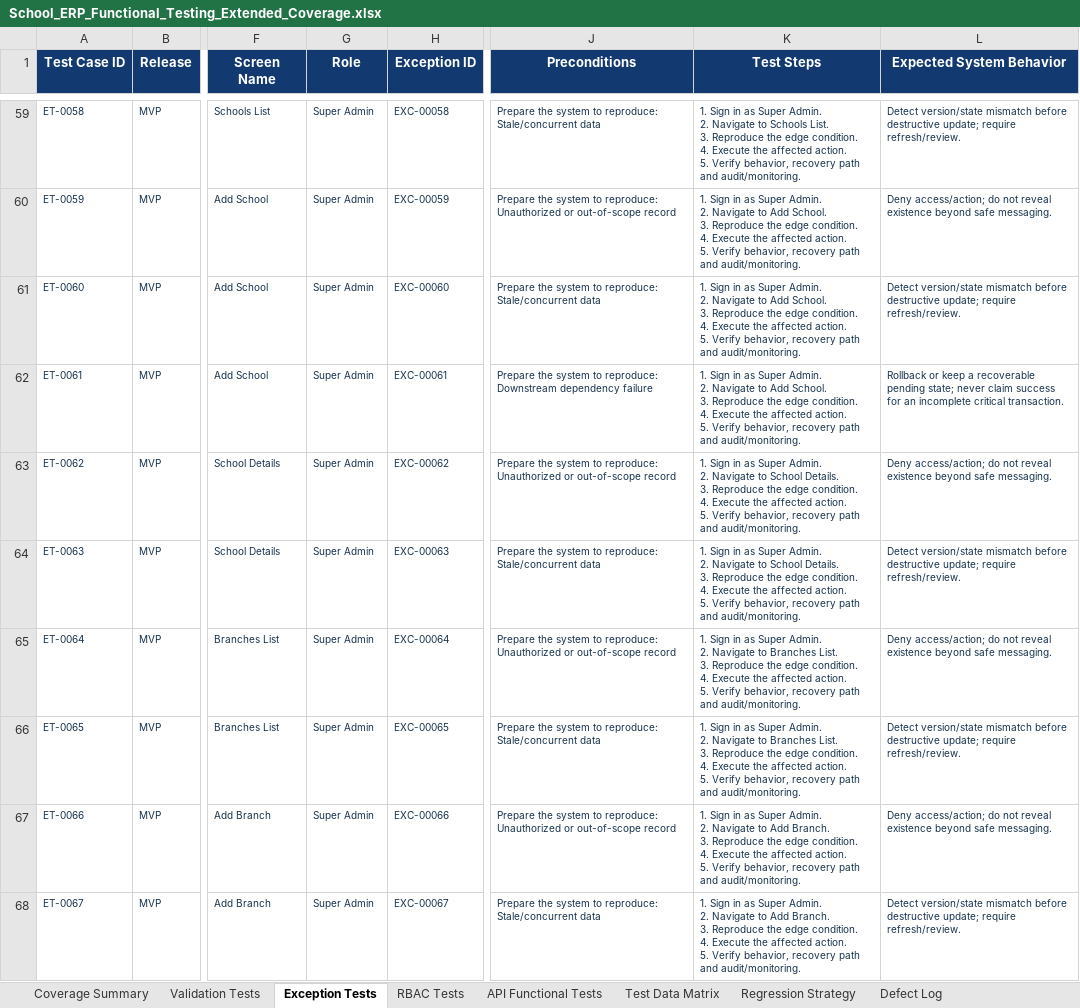
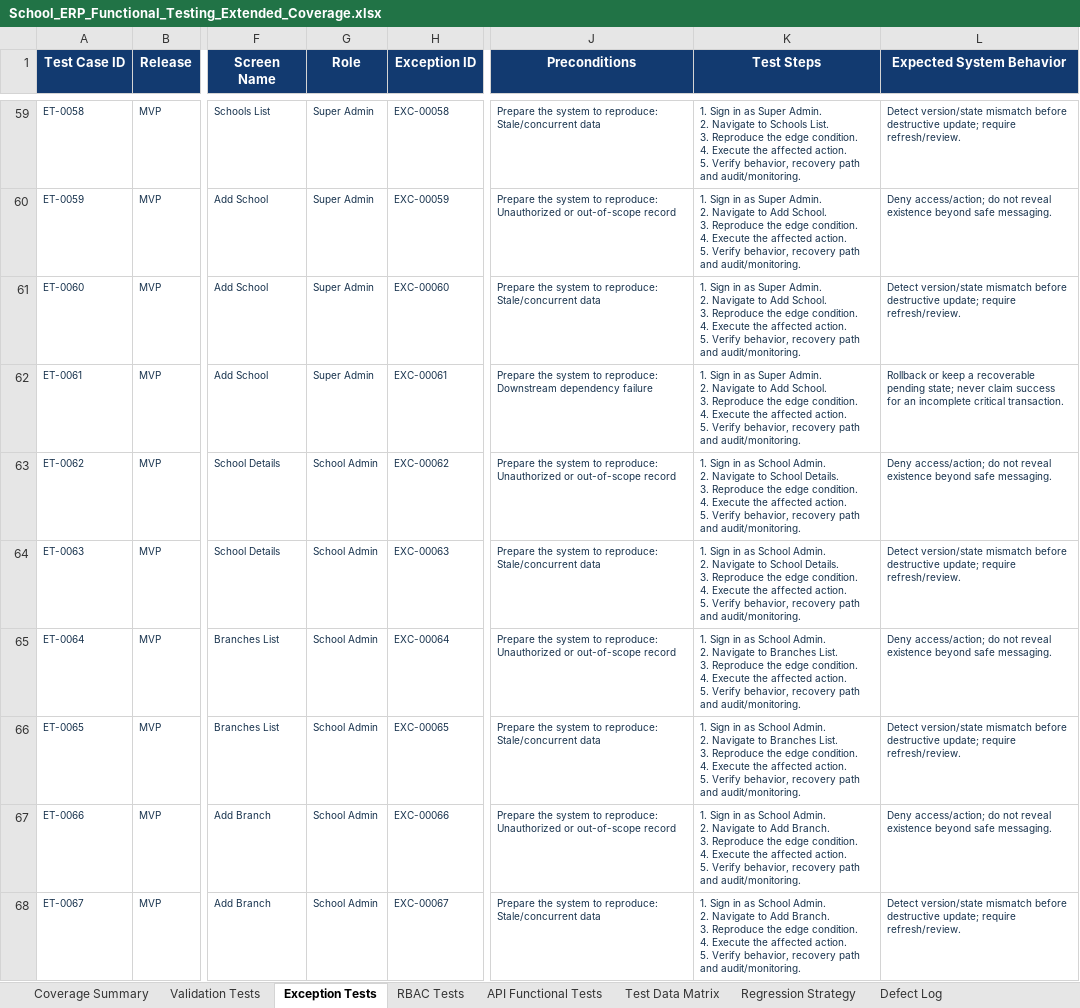
Before and after one commit to kishoreUdatha/schoolManagement-System, an Excel workbook: School_ERP_Functional_Testing_Extended_Coverage.xlsx, sheet Exception Tests, drawn as a sheet; only a part is shown, gaps mark what is left out; values as stored, in another font and other column widths than the file's, no borders; ↵ is a line break in a cell; the diff covers the shown part only; the diff names each change by its address in the sheet, - before the commit and + after, or states it on an @@ line.

```diff
--- a/School_ERP_Functional_Testing_Extended_Coverage.xlsx (sheet Exception Tests)
+++ b/School_ERP_Functional_Testing_Extended_Coverage.xlsx (sheet Exception Tests)
-G63:G68 (Role): Super Admin
+G63:G68 (Role): School Admin
-K63:K64 (Test Steps): …in as Super Admin. ↵ 2.…
+K63:K64 (Test Steps): …in as School Admin. ↵ 2.…
-K65:K66 (Test Steps): …in as Super Admin. ↵ 2.…
+K65:K66 (Test Steps): …in as School Admin. ↵ 2.…
-K67:K68 (Test Steps): …in as Super Admin. ↵ 2.…
+K67:K68 (Test Steps): …in as School Admin. ↵ 2.…
```
Also changed, not shown: 74 edited cells elsewhere in this sheet, sheet Validation Tests, sheet RBAC Tests, sheet Defect Log, School_ERP_Functional_Test_Plan_and_Cases.xlsx, 11 other files.
